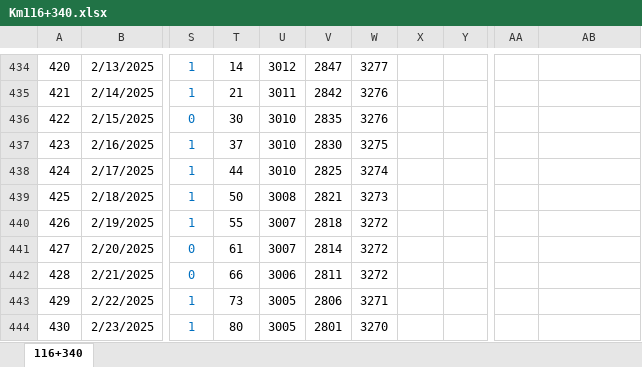
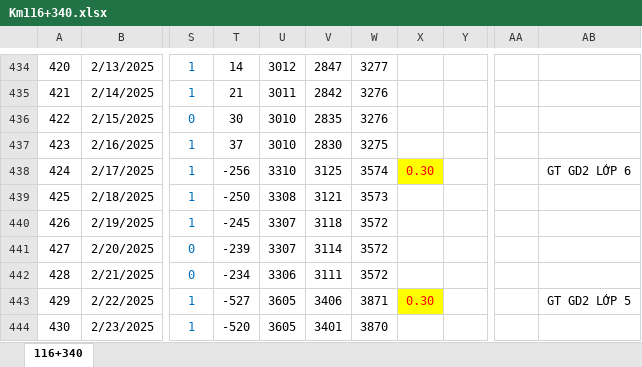
Before and after one commit to dhpytech/bketech, an Excel workbook: NHA THAU HAI DANG/Km114+220 - Km116+836/Km116+340.xlsx, sheet 116+340, drawn as a sheet; only a part is shown, gaps mark what is left out; values as stored, in another font and other column widths than the file's, no borders; the diff covers the shown part only; the diff names each change by its address in the sheet, - before the commit and + after, or states it on an @@ line.

```diff
--- a/NHA THAU HAI DANG/Km114+220 - Km116+836/Km116+340.xlsx (sheet 116+340)
+++ b/NHA THAU HAI DANG/Km114+220 - Km116+836/Km116+340.xlsx (sheet 116+340)
-T438: 44
+T438: -256
-U438: 3010
+U438: 3310
-V438: 2825
+V438: 3125
-W438: 3274
+W438: 3574
-X438: (empty)
+X438: 0.30
-X438 fill: none
+X438 fill: #FFFF00
-AB438: (empty)
+AB438: GT GD2 LỚP 6
-T439: 50
+T439: -250
-U439: 3008
+U439: 3308
-V439: 2821
+V439: 3121
-W439: 3273
+W439: 3573
-T440: 55
+T440: -245
-U440:U441: 3007
+U440:U441: 3307
-V440: 2818
+V440: 3118
-W440:W442: 3272
+W440:W442: 3572
-T441: 61
+T441: -239
-V441: 2814
+V441: 3114
-T442: 66
+T442: -234
-U442: 3006
+U442: 3306
-V442: 2811
+V442: 3111
-T443: 73
+T443: -527
-U443:U444: 3005
+U443:U444: 3605
-V443: 2806
+V443: 3406
-W443: 3271
+W443: 3871
-X443: (empty)
+X443: 0.30
-X443 fill: none
+X443 fill: #FFFF00
-AB443: (empty)
+AB443: GT GD2 LỚP 5
-T444: 80
+T444: -520
-V444: 2801
+V444: 3401
-W444: 3270
+W444: 3870
```
Also changed, not shown: 2 added rows, 461 edited cells and cell formats elsewhere in this sheet, NHA THAU HAI DANG/Book1.xlsm, NHA THAU HAI DANG/Km114+220 - Km116+836/Km114+220.xlsx, 27 other files.
